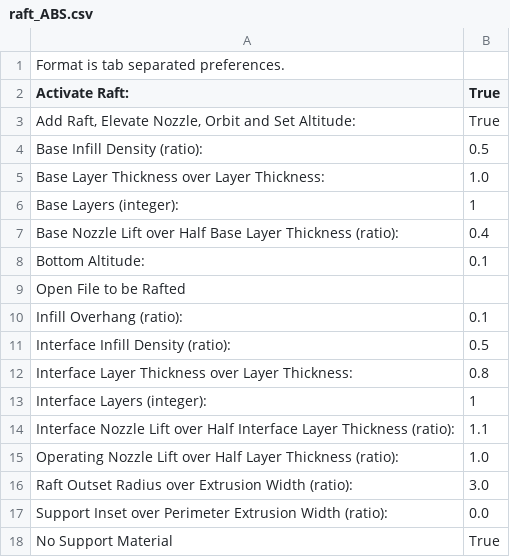
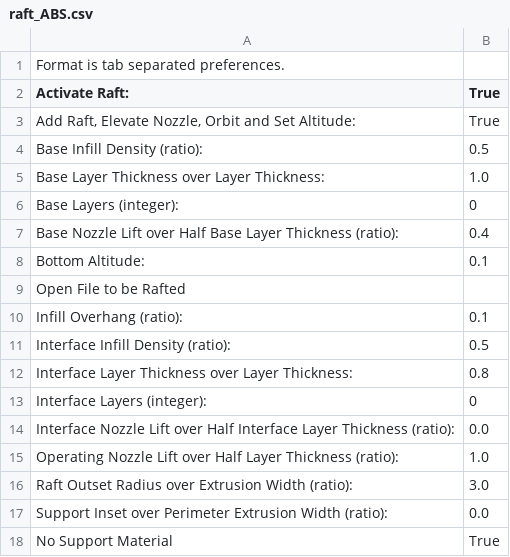
Before and after one commit to martymcguire/skeinforge_settings, a CSV file: raft_ABS.csv, drawn as a sheet; only a part is shown.

```diff
--- a/raft_ABS.csv
+++ b/raft_ABS.csv
@@ -5,3 +5,3 @@ Base Infill Density (ratio):	0.5
 Base Layer Thickness over Layer Thickness:	1.0
-Base Layers (integer):	1
+Base Layers (integer):	0
 Base Nozzle Lift over Half Base Layer Thickness (ratio):	0.4
@@ -12,4 +12,4 @@ Interface Infill Density (ratio):	0.5
 Interface Layer Thickness over Layer Thickness:	0.8
-Interface Layers (integer):	1
-Interface Nozzle Lift over Half Interface Layer Thickness (ratio):	1.1
+Interface Layers (integer):	0
+Interface Nozzle Lift over Half Interface Layer Thickness (ratio):	0.0
 Operating Nozzle Lift over Half Layer Thickness (ratio):	1.0
```
Also changed, not shown: 1 other file.
